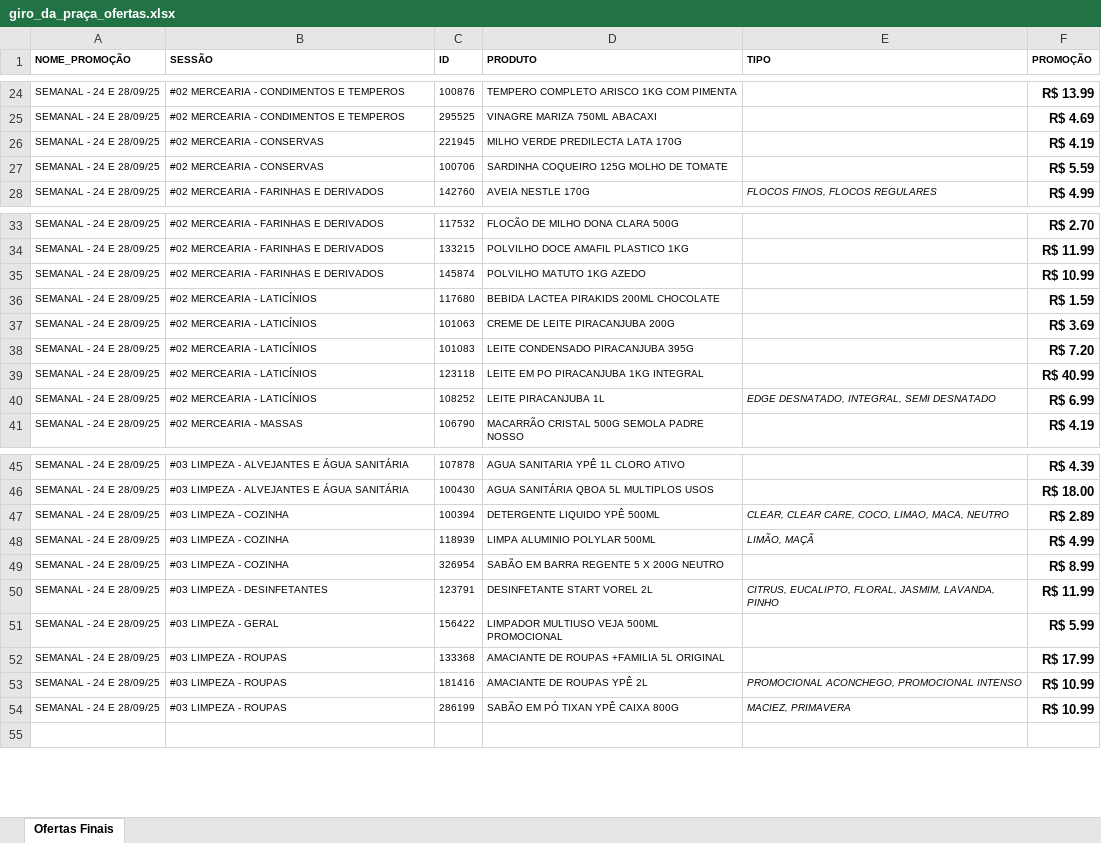
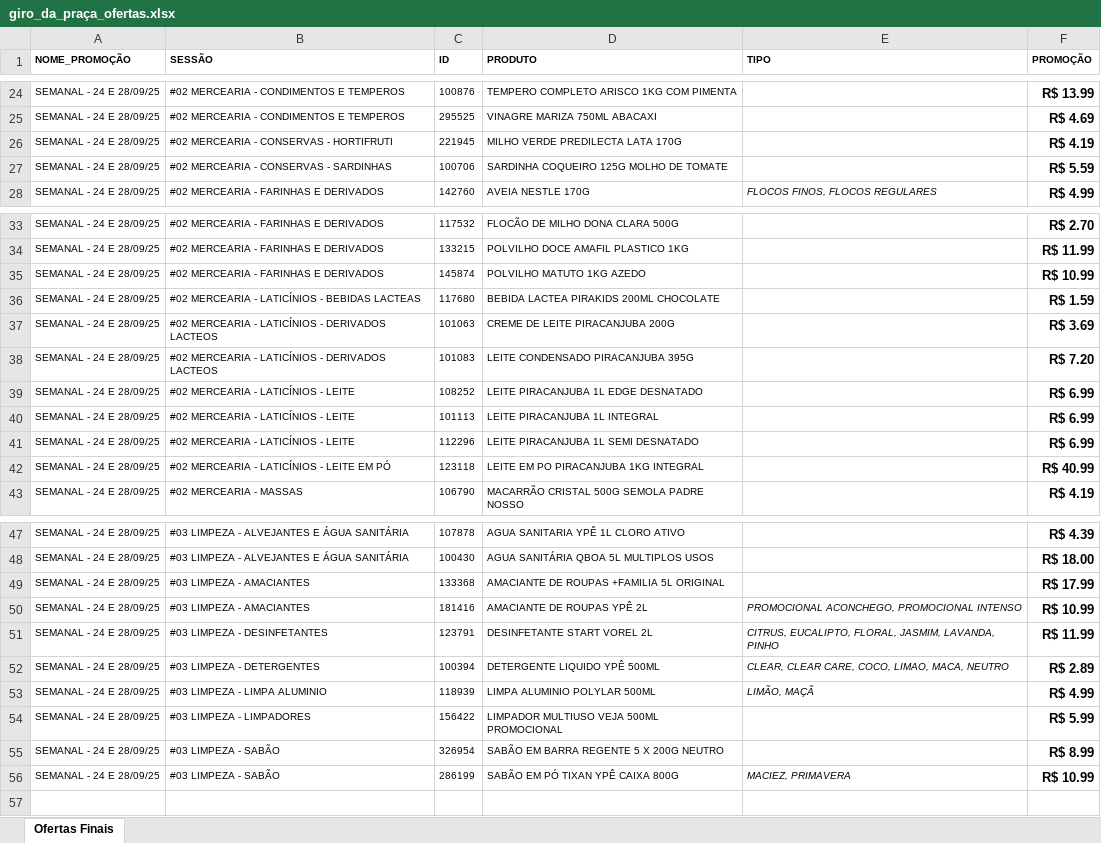
Before and after one commit to geisson/automacao_giro_ofertas, an Excel workbook: giro_da_praça_ofertas.xlsx, sheet Ofertas Finais, drawn as a sheet; only a part is shown, gaps mark what is left out; values as stored, in another font and other column widths than the file's, no borders; removed rows and columns are numbered as before the commit, all else as after; the diff names each change by its address in the sheet, - before the commit and + after, or states it on an @@ line.

```diff
--- a/giro_da_praça_ofertas.xlsx (sheet Ofertas Finais)
+++ b/giro_da_praça_ofertas.xlsx (sheet Ofertas Finais)
-B26 (SESSÃO): #02 MERCEARIA - CONSERVAS
+B26 (SESSÃO): #02 MERCEARIA - CONSERVAS - HORTIFRUTI
-B27 (SESSÃO): #02 MERCEARIA - CONSERVAS
+B27 (SESSÃO): #02 MERCEARIA - CONSERVAS - SARDINHAS
-B36 (SESSÃO): #02 MERCEARIA - LATICÍNIOS
+B36 (SESSÃO): #02 MERCEARIA - LATICÍNIOS - BEBIDAS LACTEAS
-B37:B38 (SESSÃO): #02 MERCEARIA - LATICÍNIOS
+B37:B38 (SESSÃO): #02 MERCEARIA - LATICÍNIOS - DERIVADOS LACTEOS
+row 39: SEMANAL - 24 E 28/09/25 | #02 MERCEARIA - LATICÍNIOS - LEITE | 108252 | LEITE PIRACANJUBA 1L EDGE DESNATADO |  | R$ 6.99
+row 40: SEMANAL - 24 E 28/09/25 | #02 MERCEARIA - LATICÍNIOS - LEITE | 101113 | LEITE PIRACANJUBA 1L INTEGRAL |  | R$ 6.99
+row 41: SEMANAL - 24 E 28/09/25 | #02 MERCEARIA - LATICÍNIOS - LEITE | 112296 | LEITE PIRACANJUBA 1L SEMI DESNATADO |  | R$ 6.99
-B42 (SESSÃO): #02 MERCEARIA - LATICÍNIOS
+B42 (SESSÃO): #02 MERCEARIA - LATICÍNIOS - LEITE EM PÓ
-row 40: SEMANAL - 24 E 28/09/25 | #02 MERCEARIA - LATICÍNIOS | 108252 | LEITE PIRACANJUBA 1L | EDGE DESNATADO, INTEGRAL, SEMI DESNATADO | R$ 6.99
-row 47: SEMANAL - 24 E 28/09/25 | #03 LIMPEZA - COZINHA | 100394 | DETERGENTE LIQUIDO YPÊ 500ML | CLEAR, CLEAR CARE, COCO, LIMAO, MACA, NEUTRO | R$ 2.89
-row 48: SEMANAL - 24 E 28/09/25 | #03 LIMPEZA - COZINHA | 118939 | LIMPA ALUMINIO POLYLAR 500ML | LIMÃO, MAÇÃ | R$ 4.99
-row 49: SEMANAL - 24 E 28/09/25 | #03 LIMPEZA - COZINHA | 326954 | SABÃO EM BARRA REGENTE 5 X 200G NEUTRO |  | R$ 8.99
+row 49: SEMANAL - 24 E 28/09/25 | #03 LIMPEZA - AMACIANTES | 133368 | AMACIANTE DE ROUPAS +FAMILIA 5L ORIGINAL |  | R$ 17.99
+row 50: SEMANAL - 24 E 28/09/25 | #03 LIMPEZA - AMACIANTES | 181416 | AMACIANTE DE ROUPAS YPÊ 2L | PROMOCIONAL ACONCHEGO, PROMOCIONAL INTENSO | R$ 10.99
+row 52: SEMANAL - 24 E 28/09/25 | #03 LIMPEZA - DETERGENTES | 100394 | DETERGENTE LIQUIDO YPÊ 500ML | CLEAR, CLEAR CARE, COCO, LIMAO, MACA, NEUTRO | R$ 2.89
+row 53: SEMANAL - 24 E 28/09/25 | #03 LIMPEZA - LIMPA ALUMINIO | 118939 | LIMPA ALUMINIO POLYLAR 500ML | LIMÃO, MAÇÃ | R$ 4.99
-B54 (SESSÃO): #03 LIMPEZA - GERAL
+B54 (SESSÃO): #03 LIMPEZA - LIMPADORES
-row 52: SEMANAL - 24 E 28/09/25 | #03 LIMPEZA - ROUPAS | 133368 | AMACIANTE DE ROUPAS +FAMILIA 5L ORIGINAL |  | R$ 17.99
-row 53: SEMANAL - 24 E 28/09/25 | #03 LIMPEZA - ROUPAS | 181416 | AMACIANTE DE ROUPAS YPÊ 2L | PROMOCIONAL ACONCHEGO, PROMOCIONAL INTENSO | R$ 10.99
+row 55: SEMANAL - 24 E 28/09/25 | #03 LIMPEZA - SABÃO | 326954 | SABÃO EM BARRA REGENTE 5 X 200G NEUTRO |  | R$ 8.99
-B56 (SESSÃO): #03 LIMPEZA - ROUPAS
+B56 (SESSÃO): #03 LIMPEZA - SABÃO
```
Also changed, not shown: produtos_cadastrados.xlsx, 2 other files.
